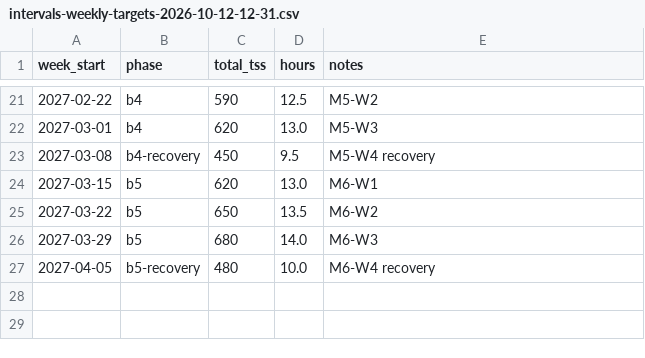
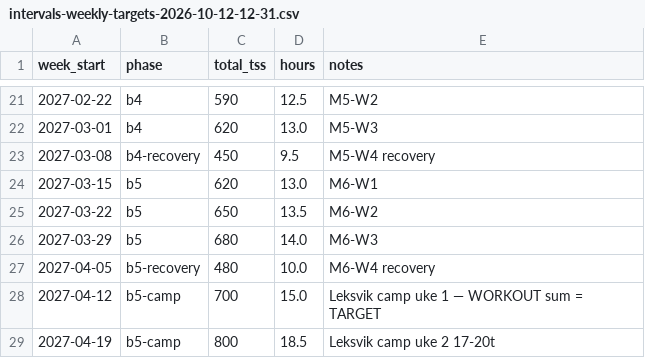
Before and after one commit to Wilste123/Lofoten_light, a CSV file: plans/csv/intervals-weekly-targets-2026-10-12-12-31.csv, drawn as a sheet; only a part is shown, gaps mark what is left out; the diff names each change by its address in the sheet, - before the commit and + after, or states it on an @@ line.

```diff
--- a/plans/csv/intervals-weekly-targets-2026-10-12-12-31.csv
+++ b/plans/csv/intervals-weekly-targets-2026-10-12-12-31.csv
+row 28: 2027-04-12 | b5-camp | 700 | 15.0 | Leksvik camp uke 1 — WORKOUT sum = TARGET
+row 29: 2027-04-19 | b5-camp | 800 | 18.5 | Leksvik camp uke 2 17-20t
```
Also changed, not shown: plans/csv/trainingdojo-2027-04-leksvik.csv.
